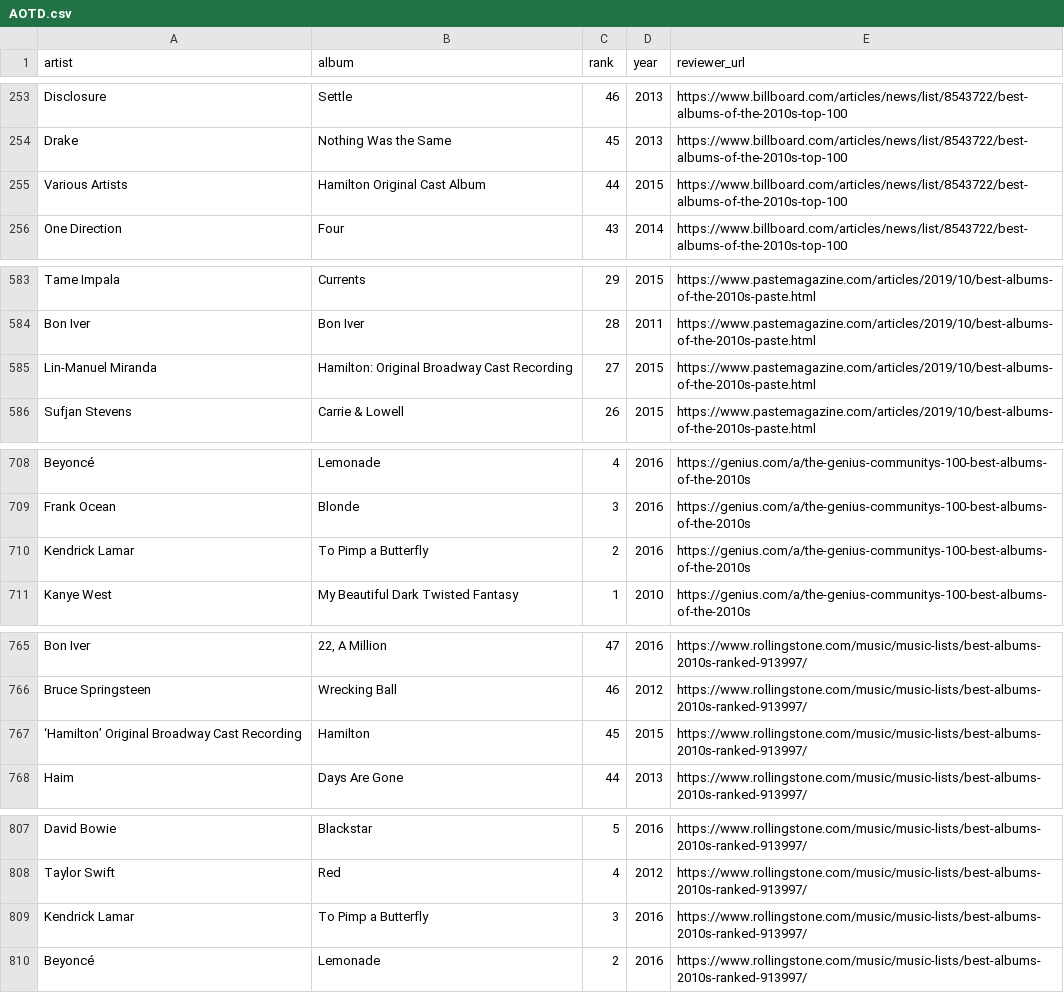
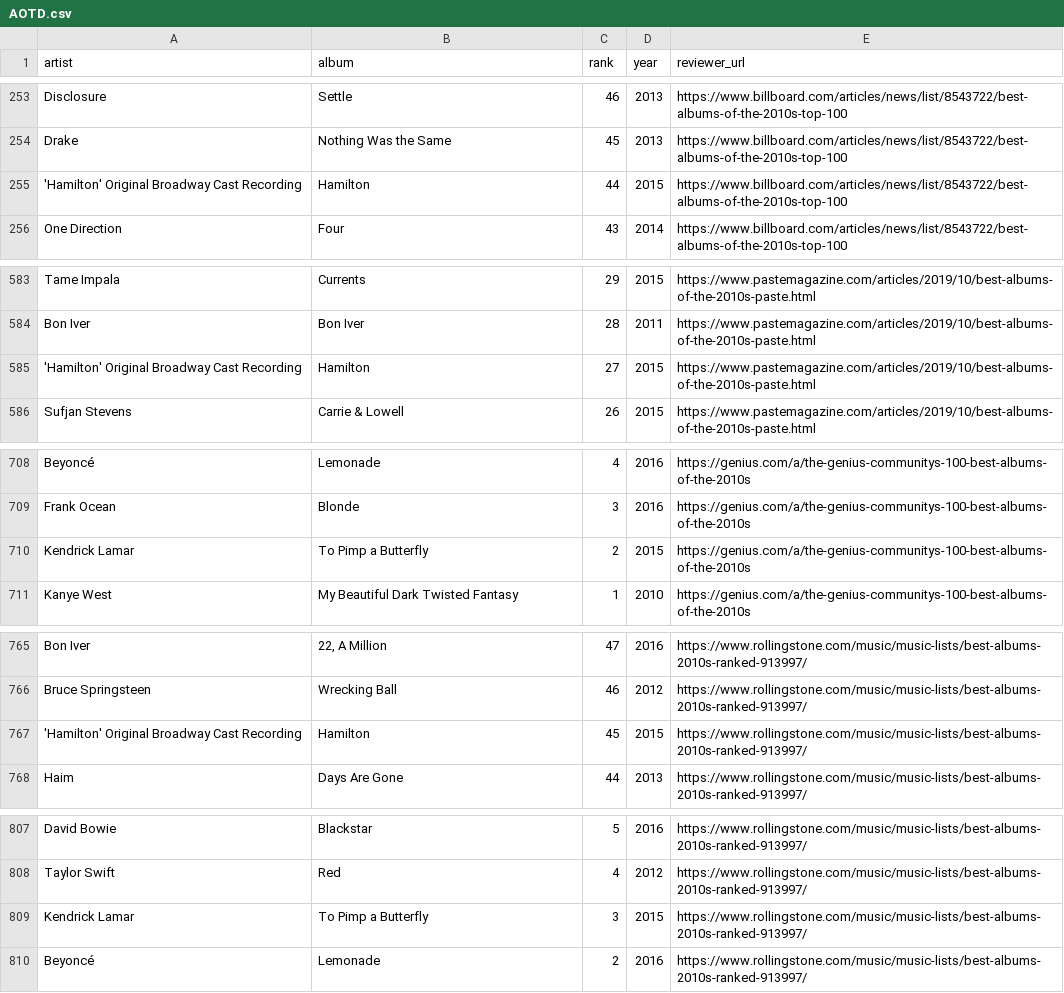
Before and after one commit to awray3/albums2010-2019, a CSV file: data/AOTD.csv, drawn as a sheet; only a part is shown, gaps mark what is left out.

Commit message:
Fix Hamilton mismatches

```diff
--- a/data/AOTD.csv
+++ b/data/AOTD.csv
@@ -254,3 +254,3 @@ Disclosure,Settle,46,2013,https://www.billboard.com/articles/news/list/8543722/b
 Drake,Nothing Was the Same,45,2013,https://www.billboard.com/articles/news/list/8543722/best-albums-of-the-2010s-top-100
-Various Artists,Hamilton Original Cast Album,44,2015,https://www.billboard.com/articles/news/list/8543722/best-albums-of-the-2010s-top-100
+'Hamilton' Original Broadway Cast Recording,Hamilton,44,2015,https://www.billboard.com/articles/news/list/8543722/best-albums-of-the-2010s-top-100
 One Direction,Four,43,2014,https://www.billboard.com/articles/news/list/8543722/best-albums-of-the-2010s-top-100
@@ -584,3 +584,3 @@ Tame Impala,Currents,29,2015,https://www.pastemagazine.com/articles/2019/10/best
 Bon Iver,Bon Iver,28,2011,https://www.pastemagazine.com/articles/2019/10/best-albums-of-the-2010s-paste.html
-Lin-Manuel Miranda,Hamilton: Original Broadway Cast Recording,27,2015,https://www.pastemagazine.com/articles/2019/10/best-albums-of-the-2010s-paste.html
+'Hamilton' Original Broadway Cast Recording,Hamilton,27,2015,https://www.pastemagazine.com/articles/2019/10/best-albums-of-the-2010s-paste.html
 Sufjan Stevens,Carrie & Lowell,26,2015,https://www.pastemagazine.com/articles/2019/10/best-albums-of-the-2010s-paste.html
@@ -709,3 +709,3 @@ Beyoncé,Lemonade,4,2016,https://genius.com/a/the-genius-communitys-100-best-alb
 Frank Ocean,Blonde,3,2016,https://genius.com/a/the-genius-communitys-100-best-albums-of-the-2010s
-Kendrick Lamar,To Pimp a Butterfly,2,2016,https://genius.com/a/the-genius-communitys-100-best-albums-of-the-2010s
+Kendrick Lamar,To Pimp a Butterfly,2,2015,https://genius.com/a/the-genius-communitys-100-best-albums-of-the-2010s
 Kanye West,My Beautiful Dark Twisted Fantasy,1,2010,https://genius.com/a/the-genius-communitys-100-best-albums-of-the-2010s
@@ -766,3 +766,3 @@ Bon Iver,"22, A Million",47,2016,https://www.rollingstone.com/music/music-lists/
 Bruce Springsteen,Wrecking Ball,46,2012,https://www.rollingstone.com/music/music-lists/best-albums-2010s-ranked-913997/
-‘Hamilton’ Original Broadway Cast Recording,Hamilton,45,2015,https://www.rollingstone.com/music/music-lists/best-albums-2010s-ranked-913997/
+'Hamilton' Original Broadway Cast Recording,Hamilton,45,2015,https://www.rollingstone.com/music/music-lists/best-albums-2010s-ranked-913997/
 Haim,Days Are Gone,44,2013,https://www.rollingstone.com/music/music-lists/best-albums-2010s-ranked-913997/
@@ -808,3 +808,3 @@ David Bowie,Blackstar,5,2016,https://www.rollingstone.com/music/music-lists/best
 Taylor Swift,Red,4,2012,https://www.rollingstone.com/music/music-lists/best-albums-2010s-ranked-913997/
-Kendrick Lamar,To Pimp a Butterfly,3,2016,https://www.rollingstone.com/music/music-lists/best-albums-2010s-ranked-913997/
+Kendrick Lamar,To Pimp a Butterfly,3,2015,https://www.rollingstone.com/music/music-lists/best-albums-2010s-ranked-913997/
 Beyoncé,Lemonade,2,2016,https://www.rollingstone.com/music/music-lists/best-albums-2010s-ranked-913997/
```
Also changed, not shown: 1 other file.
